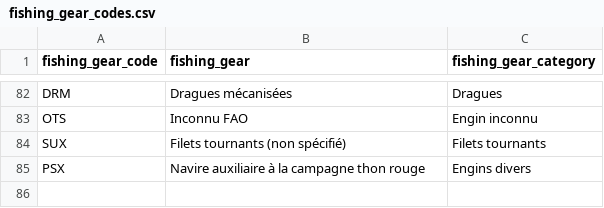
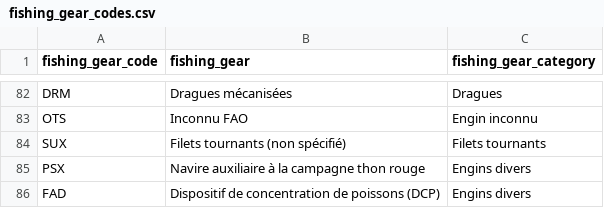
Before and after one commit to MTES-MCT/monitorfish, a CSV file: pipeline/src/data/fishing_gear_codes.csv, drawn as a sheet; only a part is shown, gaps mark what is left out.

Commit message:
reportings - add target type (vessel or gear), add FAD gear type
Signed-off-by: Norman <7917064+n0izn0iz@users.noreply.github.com>

```diff
--- a/pipeline/src/data/fishing_gear_codes.csv
+++ b/pipeline/src/data/fishing_gear_codes.csv
@@ -85 +85,2 @@ SUX,Filets tournants (non spécifié),Filets tournants
 PSX,Navire auxiliaire à la campagne thon rouge,Engins divers
+FAD,Dispositif de concentration de poissons (DCP),Engins divers
```
Also changed, not shown: 47 other files.
